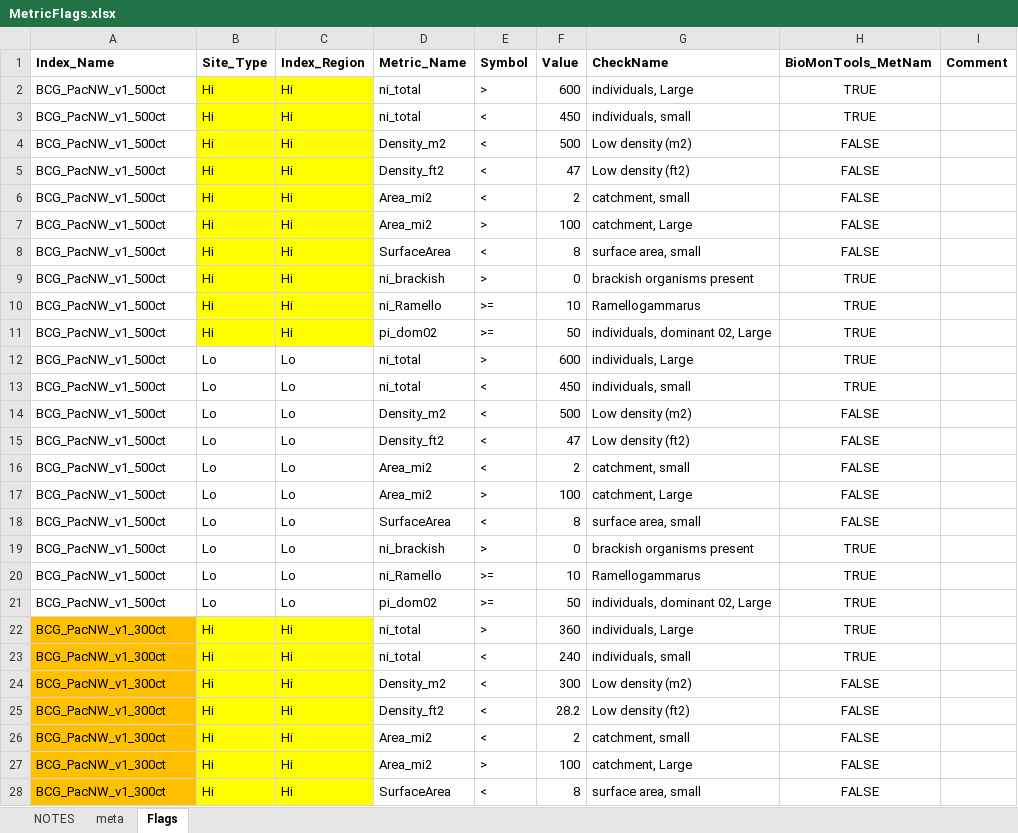
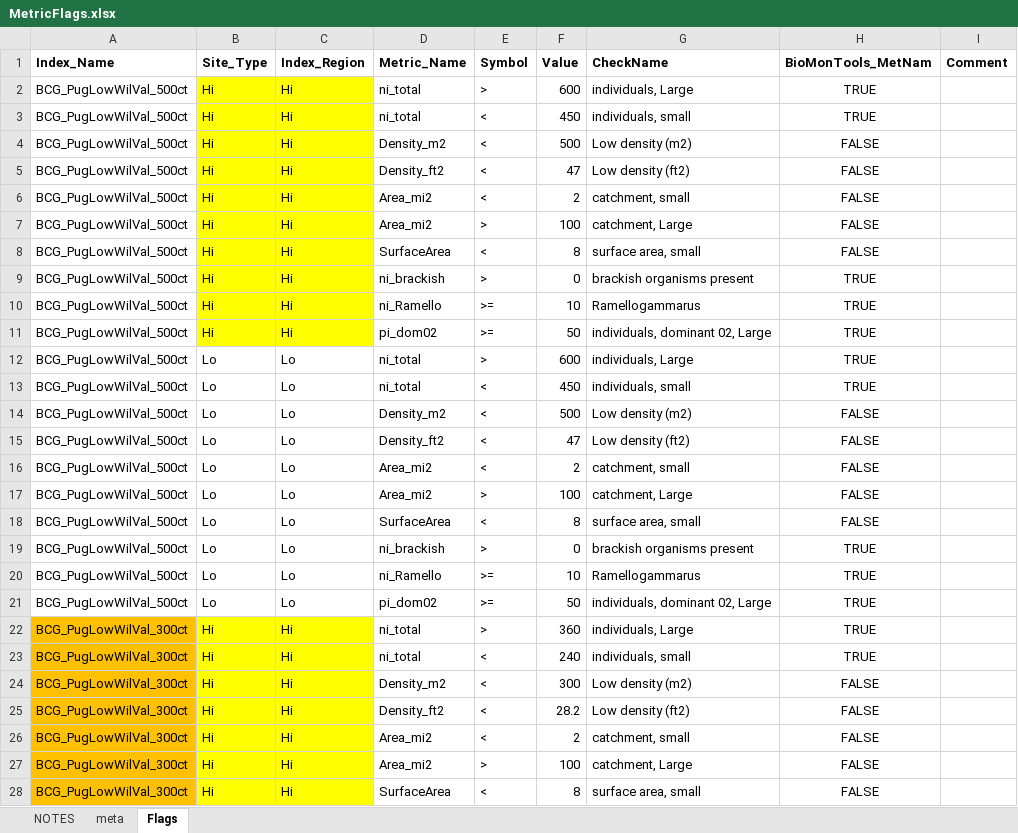
Before and after one commit to leppott/BCGcalc, an Excel workbook: inst/extdata/MetricFlags.xlsx, sheet Flags, drawn as a sheet; only a part is shown; values as stored, in another font and other column widths than the file's, no borders; conditional formats not drawn; the diff covers the shown part only; the diff names each change by its address in the sheet, - before the commit and + after, or states it on an @@ line.

Commit message:
v1.3.5.9015
-   update: Change name of PacNW model, Issue \#61
    -   Rules.xlsx
    -   MetricFlags.xlsx
    -   Example files (file name, data, sheet names)
    -   Update examples in functions
    -   Vignettes

```diff
--- a/inst/extdata/MetricFlags.xlsx (sheet Flags)
+++ b/inst/extdata/MetricFlags.xlsx (sheet Flags)
-A2:A21 (Index_Name): BCG_PacNW_v1_500ct
+A2:A21 (Index_Name): BCG_PugLowWilVal_500ct
-A22:A28 (Index_Name): BCG_PacNW_v1_300ct
+A22:A28 (Index_Name): BCG_PugLowWilVal_300ct
```
Also changed, not shown: 14 edited cells elsewhere in this sheet, sheet NOTES, inst/extdata/Rules.xlsx, 40 other files.
